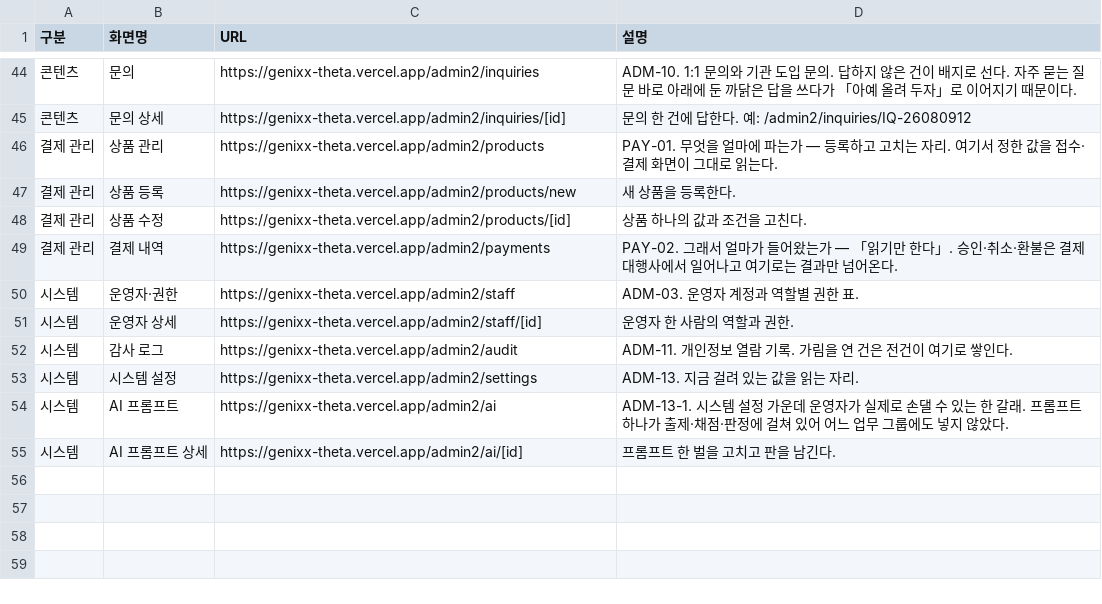
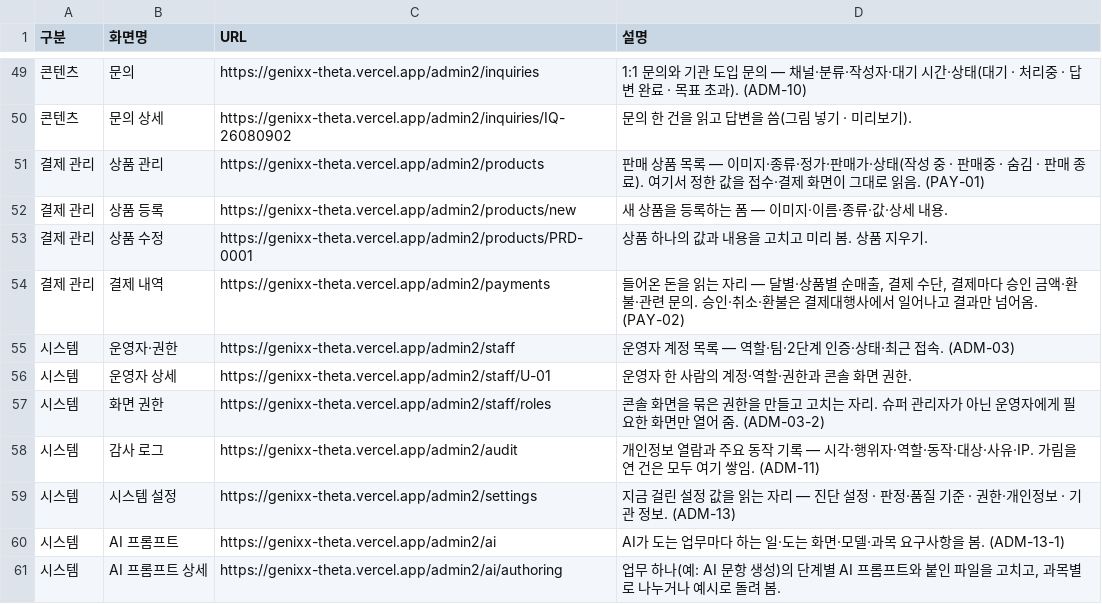
Before and after one commit to genxwon-max/genixx, a CSV file: docs/관리자 화면 전체.csv, drawn as a sheet; only a part is shown, gaps mark what is left out; the diff covers the shown part only.

```diff
--- a/docs/관리자 화면 전체.csv
+++ b/docs/관리자 화면 전체.csv
@@ -44,12 +49,13 @@
-콘텐츠,문의,https://genixx-theta.vercel.app/admin2/inquiries,ADM-10. 1:1 문의와 기관 도입 문의. 답하지 않은 건이 배지로 선다. 자주 묻는 질문 바로 아래에 둔 까닭은 답을 쓰다가 「아예 올려 두자」로 이어지기 때문이다.
-콘텐츠,문의 상세,https://genixx-theta.vercel.app/admin2/inquiries/[id],문의 한 건에 답한다. 예: /admin2/inquiries/IQ-26080912
-결제 관리,상품 관리,https://genixx-theta.vercel.app/admin2/products,PAY-01. 무엇을 얼마에 파는가 — 등록하고 고치는 자리. 여기서 정한 값을 접수·결제 화면이 그대로 읽는다.
-결제 관리,상품 등록,https://genixx-theta.vercel.app/admin2/products/new,새 상품을 등록한다.
-결제 관리,상품 수정,https://genixx-theta.vercel.app/admin2/products/[id],상품 하나의 값과 조건을 고친다.
-결제 관리,결제 내역,https://genixx-theta.vercel.app/admin2/payments,PAY-02. 그래서 얼마가 들어왔는가 — 「읽기만 한다」. 승인·취소·환불은 결제대행사에서 일어나고 여기로는 결과만 넘어온다.
-시스템,운영자·권한,https://genixx-theta.vercel.app/admin2/staff,ADM-03. 운영자 계정과 역할별 권한 표.
-시스템,운영자 상세,https://genixx-theta.vercel.app/admin2/staff/[id],운영자 한 사람의 역할과 권한.
-시스템,감사 로그,https://genixx-theta.vercel.app/admin2/audit,ADM-11. 개인정보 열람 기록. 가림을 연 건은 전건이 여기로 쌓인다.
-시스템,시스템 설정,https://genixx-theta.vercel.app/admin2/settings,ADM-13. 지금 걸려 있는 값을 읽는 자리.
-시스템,AI 프롬프트,https://genixx-theta.vercel.app/admin2/ai,ADM-13-1. 시스템 설정 가운데 운영자가 실제로 손댈 수 있는 한 갈래. 프롬프트 하나가 출제·채점·판정에 걸쳐 있어 어느 업무 그룹에도 넣지 않았다.
-시스템,AI 프롬프트 상세,https://genixx-theta.vercel.app/admin2/ai/[id],프롬프트 한 벌을 고치고 판을 남긴다.
+콘텐츠,문의,https://genixx-theta.vercel.app/admin2/inquiries,1:1 문의와 기관 도입 문의 — 채널·분류·작성자·대기 시간·상태(대기 · 처리중 · 답변 완료 · 목표 초과). (ADM-10)
+콘텐츠,문의 상세,https://genixx-theta.vercel.app/admin2/inquiries/IQ-26080902,문의 한 건을 읽고 답변을 씀(그림 넣기 · 미리보기).
+결제 관리,상품 관리,https://genixx-theta.vercel.app/admin2/products,판매 상품 목록 — 이미지·종류·정가·판매가·상태(작성 중 · 판매중 · 숨김 · 판매 종료). 여기서 정한 값을 접수·결제 화면이 그대로 읽음. (PAY-01)
+결제 관리,상품 등록,https://genixx-theta.vercel.app/admin2/products/new,새 상품을 등록하는 폼 — 이미지·이름·종류·값·상세 내용.
+결제 관리,상품 수정,https://genixx-theta.vercel.app/admin2/products/PRD-0001,상품 하나의 값과 내용을 고치고 미리 봄. 상품 지우기.
+결제 관리,결제 내역,https://genixx-theta.vercel.app/admin2/payments,"들어온 돈을 읽는 자리 — 달별·상품별 순매출, 결제 수단, 결제마다 승인 금액·환불·관련 문의. 승인·취소·환불은 결제대행사에서 일어나고 결과만 넘어옴. (PAY-02)"
+시스템,운영자·권한,https://genixx-theta.vercel.app/admin2/staff,운영자 계정 목록 — 역할·팀·2단계 인증·상태·최근 접속. (ADM-03)
+시스템,운영자 상세,https://genixx-theta.vercel.app/admin2/staff/U-01,운영자 한 사람의 계정·역할·권한과 콘솔 화면 권한.
+시스템,화면 권한,https://genixx-theta.vercel.app/admin2/staff/roles,콘솔 화면을 묶은 권한을 만들고 고치는 자리. 슈퍼 관리자가 아닌 운영자에게 필요한 화면만 열어 줌. (ADM-03-2)
+시스템,감사 로그,https://genixx-theta.vercel.app/admin2/audit,개인정보 열람과 주요 동작 기록 — 시각·행위자·역할·동작·대상·사유·IP. 가림을 연 건은 모두 여기 쌓임. (ADM-11)
+시스템,시스템 설정,https://genixx-theta.vercel.app/admin2/settings,지금 걸린 설정 값을 읽는 자리 — 진단 설정 · 판정·품질 기준 · 권한·개인정보 · 기관 정보. (ADM-13)
+시스템,AI 프롬프트,https://genixx-theta.vercel.app/admin2/ai,AI가 도는 업무마다 하는 일·도는 화면·모델·과목 요구사항을 봄. (ADM-13-1)
+시스템,AI 프롬프트 상세,https://genixx-theta.vercel.app/admin2/ai/authoring,"업무 하나(예: AI 문항 생성)의 단계별 AI 프롬프트와 붙인 파일을 고치고, 과목별로 나누거나 예시로 돌려 봄."
```
Also changed, not shown: 5 added rows and 59 edited cells elsewhere in this file, 8 other files.
